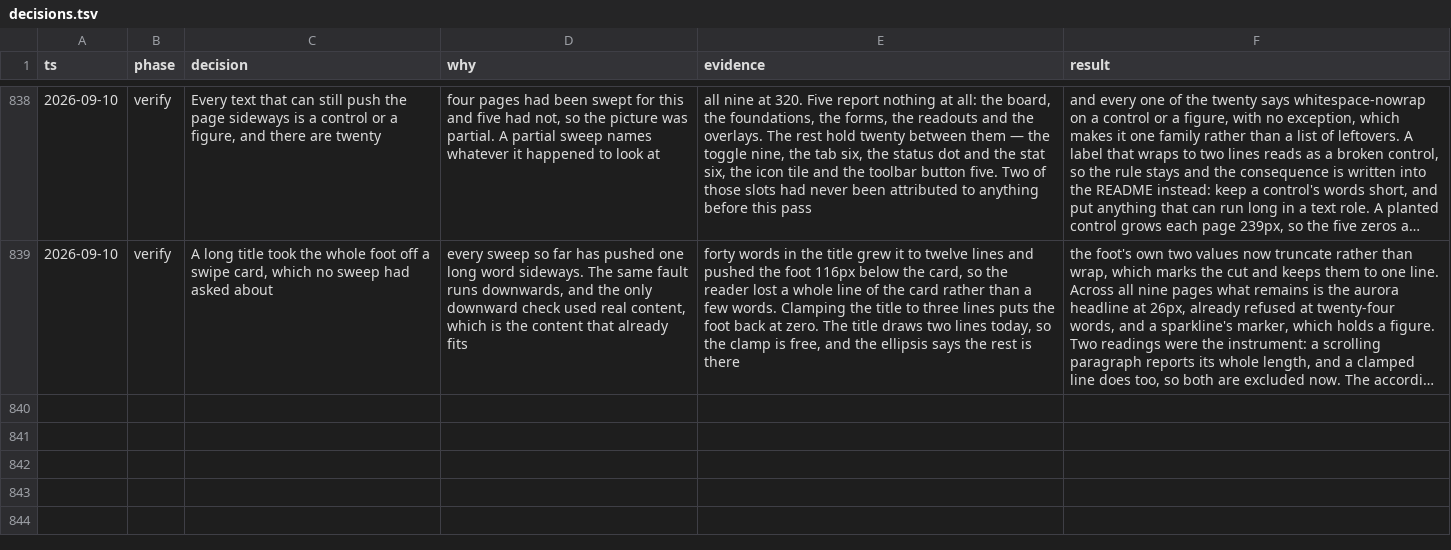
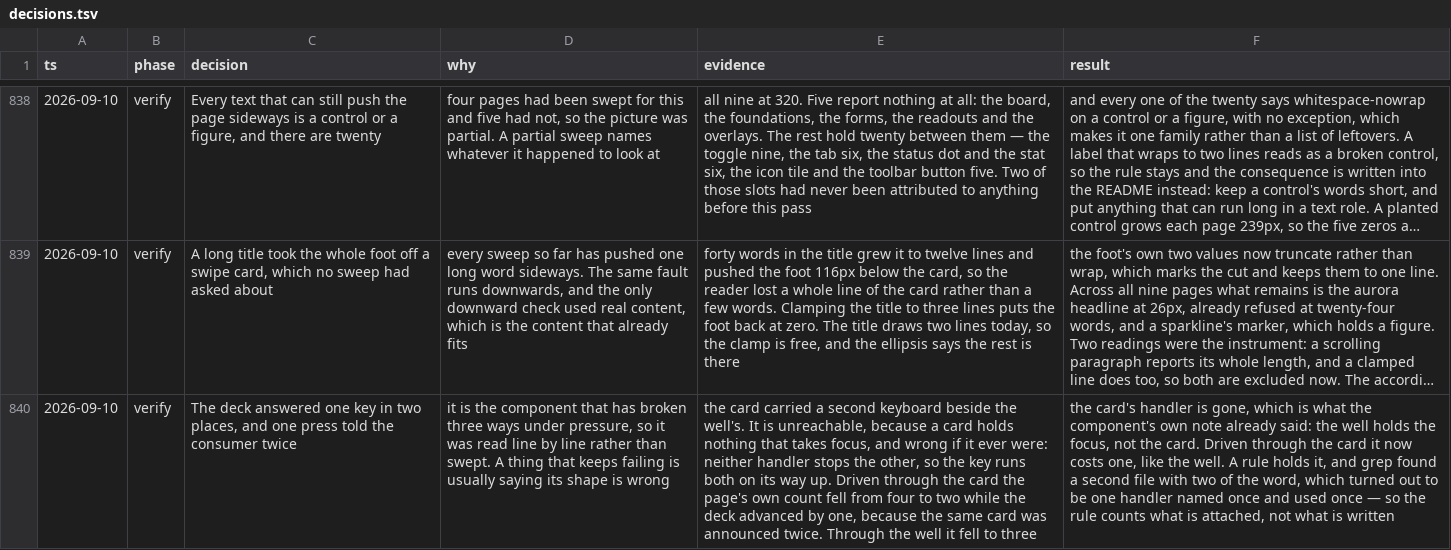
Before and after one commit to tyler-mitchell/infinite-canvas, a TSV file: packages/polkadot-ui/docs/internal/decisions.tsv, drawn as a sheet; only a part is shown, gaps mark what is left out; long unchanged cells end in …; the diff names each change by its address in the sheet, - before the commit and + after, or states it on an @@ line.

Commit message:
fix(polkadot-ui): the deck answered one key in two places
It is the component that has broken three ways under pressure, so it was
read line by line rather than swept. The card carried a second keyboard
beside the well's. It is unreachable — a card holds nothing that takes
focus — and wrong if it ever were: neither handler stops the other, so
the key runs both on its way up.

Driven through the card, the page's own count fell from four to two
while the deck advanced by one, because the same card was announced to
the consumer twice. Through the well it fell to three, which is what a
press should cost. It now costs one either way.

The card's handler is gone, which is what the component's own note
already said: the well holds the focus, not the card.

A rule holds it. Grep found a second file with two of the word, which
turned out to be one handler named once and used once, so the rule counts
what is attached rather than what is written.

```diff
--- a/packages/polkadot-ui/docs/internal/decisions.tsv
+++ b/packages/polkadot-ui/docs/internal/decisions.tsv
+row 840: 2026-09-10 | verify | The deck answered one key in two places, and one press told the consumer twice | it is the component that has broken three ways under pressure, so it was read line by line rather than swept. A thing that keeps failing is usually saying its shape is wrong | the card carried a second keyboard beside the well's. It is unreachable, because a card holds nothing that takes focus, and wrong if it ever were: neither handler stops the other, so the key runs both on its way up. Driven through the card the page's own count fell from four to two while the deck advanced by one, because the same card was announced twice. Through the well it fell to three | the card's handler is gone, which is what the component's own note already said: the well holds the focus, not the card. Driven through the card it now costs one, like the well. A rule holds it, and grep found a second file with two of the word, which turned out to be one handler named once and used once — so the rule counts what is attached, not what is written
```
Also changed, not shown: 2 other files.
